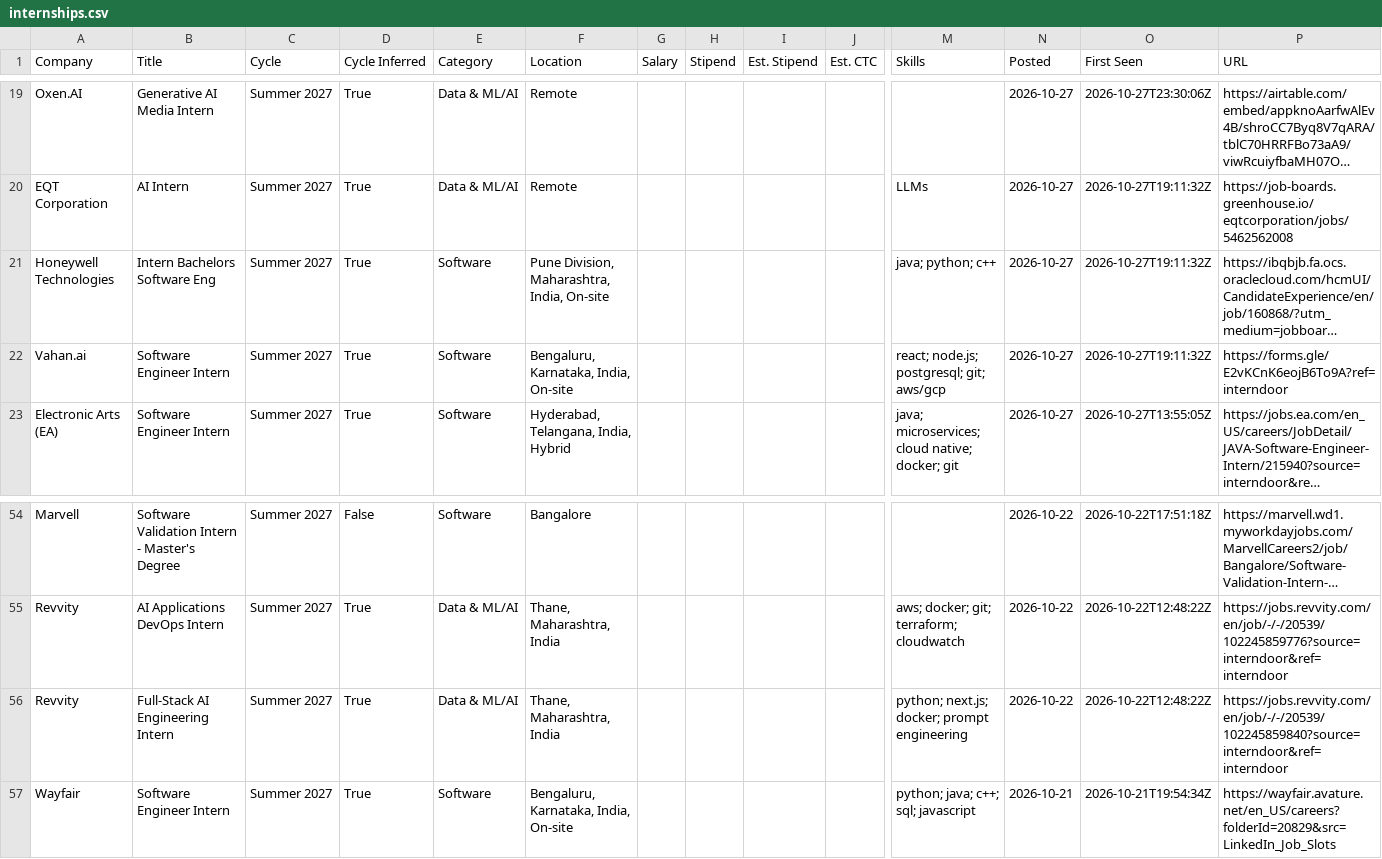
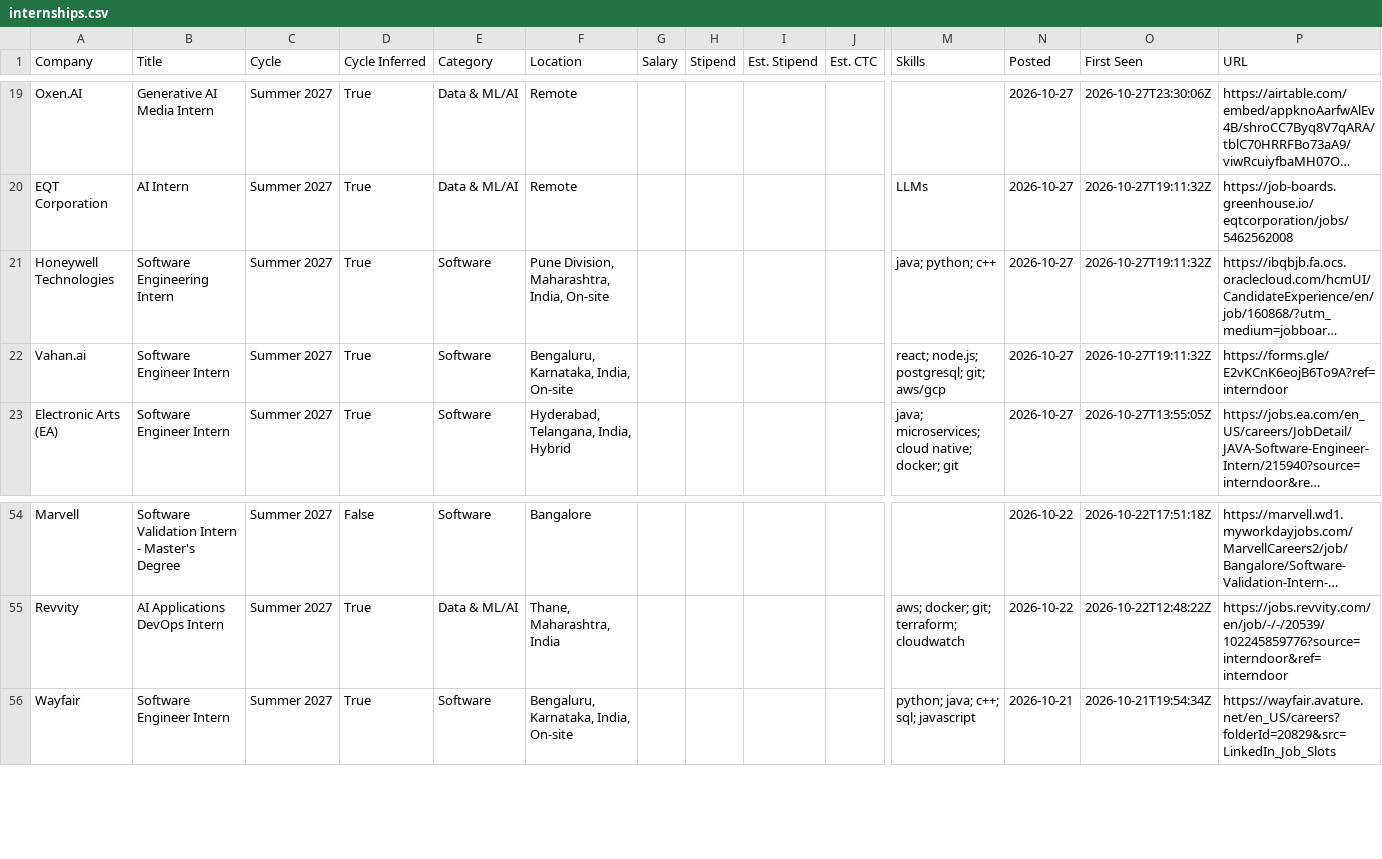
Before and after one commit to lcs2024016-arch/intern-work, a CSV file: data/internships.csv, drawn as a sheet; only a part is shown, gaps mark what is left out; long unchanged cells end in …; rows hold the shown columns only; the diff names each change by its address in the sheet, - before the commit and + after, or states it on an @@ line.

Commit message:
chore: update internships (2026-10-30 03:45 UTC)

```diff
--- a/data/internships.csv
+++ b/data/internships.csv
-B21 (Title): Intern Bachelors Software Eng
+B21 (Title): Software Engineering Intern
-row 56: Revvity | Full-Stack AI Engineering Intern | Summer 2027 | True | Data & ML/AI | Thane, Maharashtra, India |  |  |  |  | python; next.js; docker; prompt engineering | 2026-10-22 | 2026-10-22T12:48:22Z | https://jobs.revvity.com/en/job/-/-/20539/102245859840?source=interndoor&ref=interndoor
```
Also changed, not shown: 10 other files.
